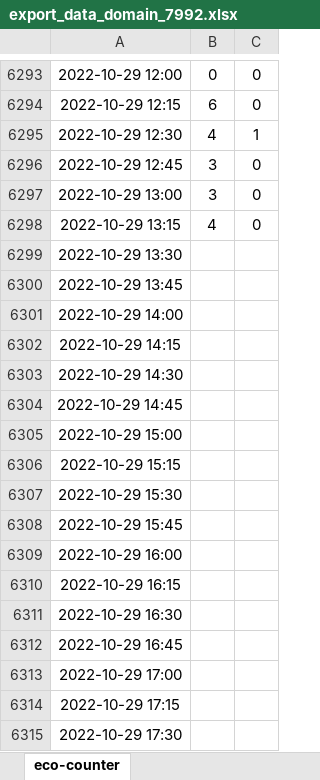
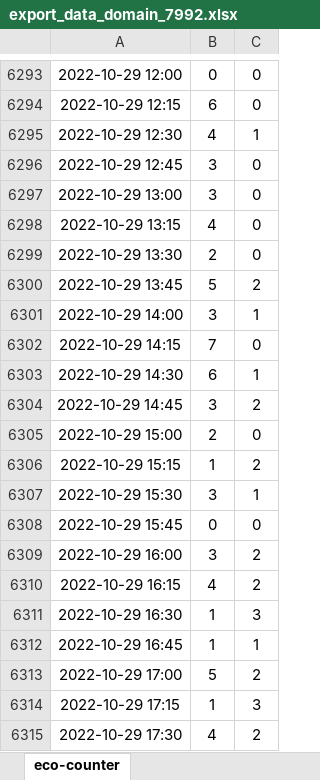
Before and after one commit to fenggroup/bike-traffic-plotly-dash, an Excel workbook: data/counter/export_data_domain_7992.xlsx, sheet eco-counter, drawn as a sheet; only a part is shown, gaps mark what is left out; values as stored, in another font and other column widths than the file's, no borders; the diff covers the shown part only; the diff names each change by its address in the sheet, - before the commit and + after, or states it on an @@ line.

Commit message:
Update Ann Arbor data, minor bug fixes.

```diff
--- a/data/counter/export_data_domain_7992.xlsx (sheet eco-counter)
+++ b/data/counter/export_data_domain_7992.xlsx (sheet eco-counter)
-B6299: (empty)
+B6299: 2
-C6299: (empty)
+C6299: 0
-B6300: (empty)
+B6300: 5
-C6300: (empty)
+C6300: 2
-B6301: (empty)
+B6301: 3
-C6301: (empty)
+C6301: 1
-B6302: (empty)
+B6302: 7
-C6302: (empty)
+C6302: 0
-B6303: (empty)
+B6303: 6
-C6303: (empty)
+C6303: 1
-B6304: (empty)
+B6304: 3
-C6304: (empty)
+C6304: 2
-B6305: (empty)
+B6305: 2
-C6305: (empty)
+C6305: 0
-B6306: (empty)
+B6306: 1
-C6306: (empty)
+C6306: 2
-B6307: (empty)
+B6307: 3
-C6307: (empty)
+C6307: 1
-B6308: (empty)
+B6308: 0
-C6308: (empty)
+C6308: 0
-B6309: (empty)
+B6309: 3
-C6309:C6310: (empty)
+C6309:C6310: 2
-B6310: (empty)
+B6310: 4
-B6311:B6312: (empty)
+B6311:B6312: 1
-C6311: (empty)
+C6311: 3
-C6312: (empty)
+C6312: 1
-B6313: (empty)
+B6313: 5
-C6313: (empty)
+C6313: 2
-B6314: (empty)
+B6314: 1
-C6314: (empty)
+C6314: 3
-B6315: (empty)
+B6315: 4
-C6315: (empty)
+C6315: 2
```
Also changed, not shown: 384 added rows and 50 edited cells elsewhere in this sheet, 3 other files.
